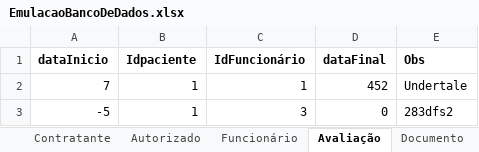
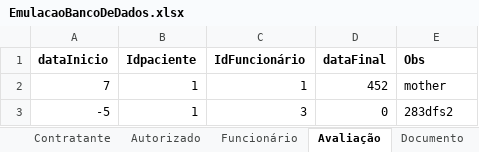
Before and after one commit to therapies-love-kids/modulo-avaliacao, an Excel workbook: docs/EmulacaoBancoDeDados.xlsx, sheet Avaliação, drawn as a sheet; values as stored, in another font and other column widths than the file's, no borders; the diff names each change by its address in the sheet, - before the commit and + after, or states it on an @@ line.

```diff
--- a/docs/EmulacaoBancoDeDados.xlsx (sheet Avaliação)
+++ b/docs/EmulacaoBancoDeDados.xlsx (sheet Avaliação)
-E2 (Obs): Undertale
+E2 (Obs): mother
```
Also changed, not shown: sheet Pagamento, sheet Agendamento.
